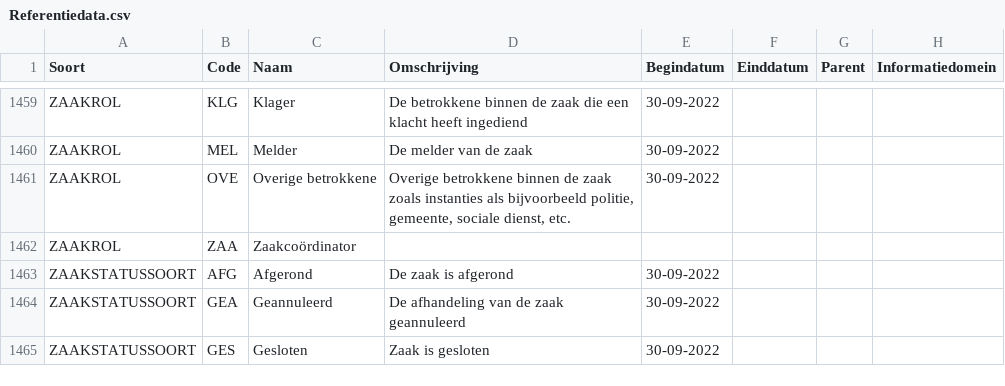
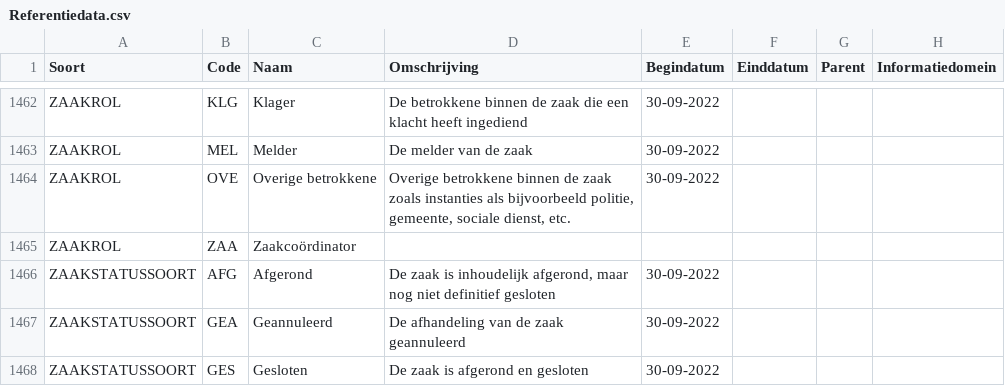
Before and after one commit to Aedes-datastandaarden/vera-referentiedata, a CSV file: Referentiedata.csv, drawn as a sheet; only a part is shown, gaps mark what is left out; the diff covers the shown part only.

```diff
--- a/Referentiedata.csv
+++ b/Referentiedata.csv
@@ -1462,4 +1465,4 @@ ZAAKROL;OVE;Overige betrokkene;Overige betrokkene binnen de zaak zoals instantie
 ZAAKROL;ZAA;Zaakcoördinator;;;;;
-ZAAKSTATUSSOORT;AFG;Afgerond;De zaak is afgerond;30-09-2022;;;
+ZAAKSTATUSSOORT;AFG;Afgerond;De zaak is inhoudelijk afgerond, maar nog niet definitief gesloten;30-09-2022;;;
 ZAAKSTATUSSOORT;GEA;Geannuleerd;De afhandeling van de zaak geannuleerd;30-09-2022;;;
-ZAAKSTATUSSOORT;GES;Gesloten;Zaak is gesloten;30-09-2022;;;
+ZAAKSTATUSSOORT;GES;Gesloten;De zaak is afgerond en gesloten;30-09-2022;;;
```
Also changed, not shown: 3 added rows and 7 edited cells elsewhere in this file.
